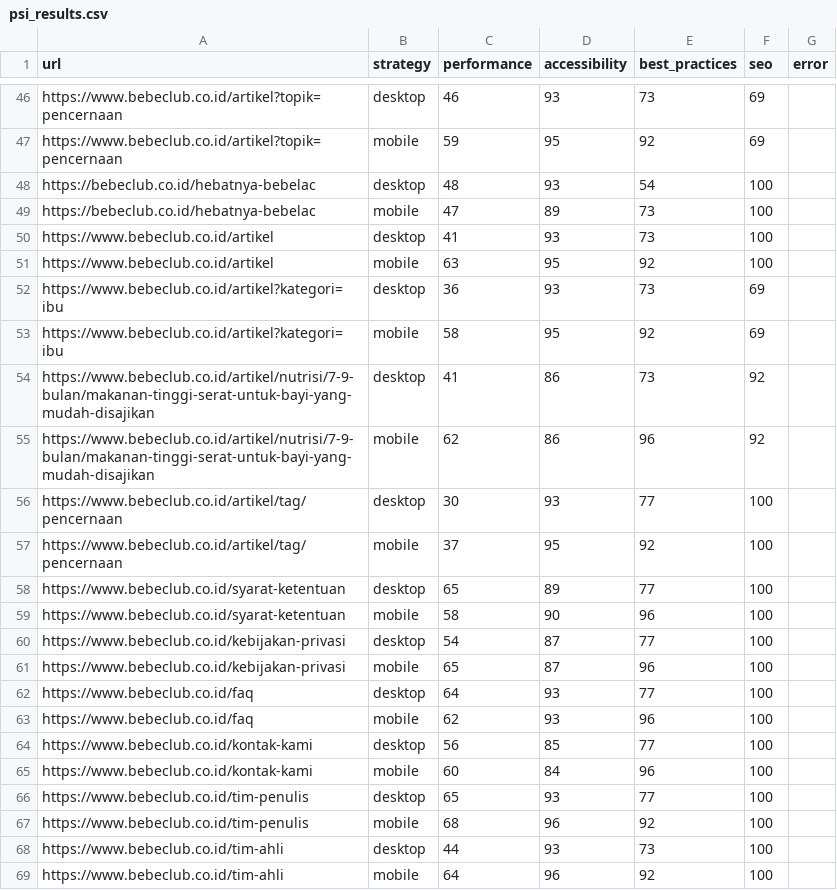
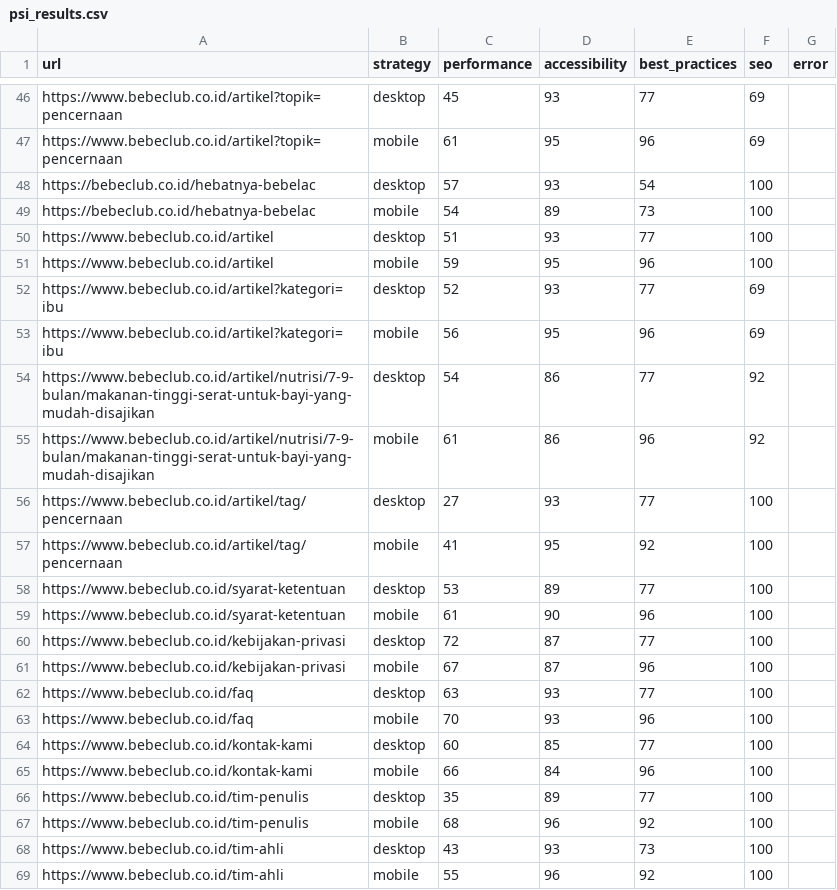
Before and after one commit to maazway/pagespeed-monitor-bbc, a CSV file: psi_results.csv, drawn as a sheet; only a part is shown, gaps mark what is left out; the diff covers the shown part only; the diff names each change by its address in the sheet, - before the commit and + after, or states it on an @@ line.

```diff
--- a/psi_results.csv
+++ b/psi_results.csv
-C46 (performance): 46
+C46 (performance): 45
-E46 (best_practices): 73
+E46 (best_practices): 77
-C47 (performance): 59
+C47 (performance): 61
-E47 (best_practices): 92
+E47 (best_practices): 96
-C48 (performance): 48
+C48 (performance): 57
-C49 (performance): 47
+C49 (performance): 54
-C50 (performance): 41
+C50 (performance): 51
-E50 (best_practices): 73
+E50 (best_practices): 77
-C51 (performance): 63
+C51 (performance): 59
-E51 (best_practices): 92
+E51 (best_practices): 96
-C52 (performance): 36
+C52 (performance): 52
-E52 (best_practices): 73
+E52 (best_practices): 77
-C53 (performance): 58
+C53 (performance): 56
-E53 (best_practices): 92
+E53 (best_practices): 96
-C54 (performance): 41
+C54 (performance): 54
-E54 (best_practices): 73
+E54 (best_practices): 77
-C55 (performance): 62
+C55 (performance): 61
-C56 (performance): 30
+C56 (performance): 27
-C57 (performance): 37
+C57 (performance): 41
-C58 (performance): 65
+C58 (performance): 53
-C59 (performance): 58
+C59 (performance): 61
-C60 (performance): 54
+C60 (performance): 72
-C61 (performance): 65
+C61 (performance): 67
-C62 (performance): 64
+C62 (performance): 63
-C63 (performance): 62
+C63 (performance): 70
-C64 (performance): 56
+C64 (performance): 60
-C65 (performance): 60
+C65 (performance): 66
-C66 (performance): 65
+C66 (performance): 35
-D66 (accessibility): 93
+D66 (accessibility): 89
-C68 (performance): 44
+C68 (performance): 43
-C69 (performance): 64
+C69 (performance): 55
```
Also changed, not shown: 62 edited cells elsewhere in this file, 4 other files.
